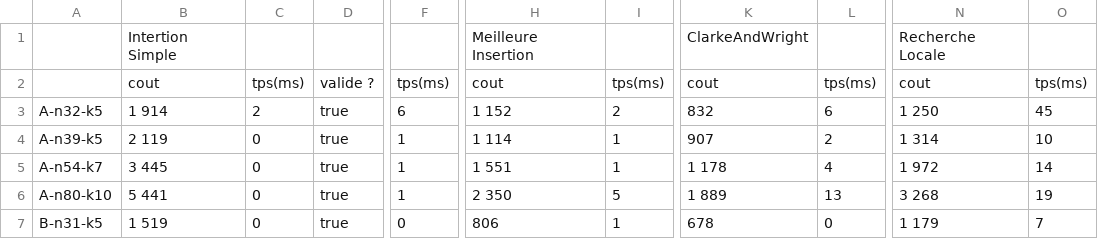
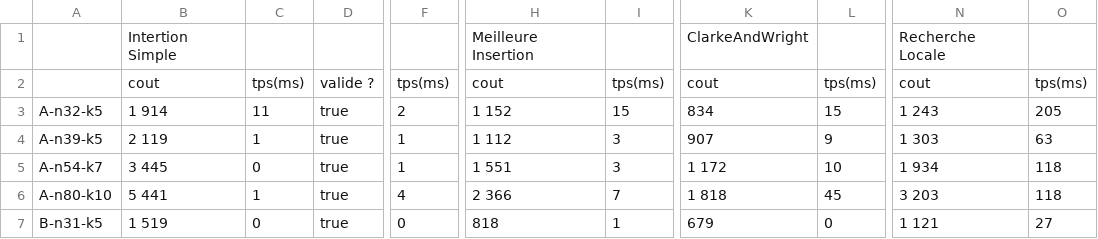
Before and after one commit to ybendris/POO4-CVRP, a CSV file: results.csv, drawn as a sheet; only a part is shown, gaps mark what is left out; the diff covers the shown part only; the diff names each change by its address in the sheet, - before the commit and + after, or states it on an @@ line.

```diff
--- a/results.csv
+++ b/results.csv
-C3: 2
+C3: 11
-F3: 6
+F3: 2
-I3: 2
+I3: 15
-K3: 832
+K3: 834
-L3: 6
+L3: 15
-N3: 1 250
+N3: 1 243
-O3: 45
+O3: 205
-C4: 0
+C4: 1
-H4: 1 114
+H4: 1 112
-I4:I5: 1
+I4:I5: 3
-L4: 2
+L4: 9
-N4: 1 314
+N4: 1 303
-O4: 10
+O4: 63
-K5: 1 178
+K5: 1 172
-L5: 4
+L5: 10
-N5: 1 972
+N5: 1 934
-O5: 14
+O5: 118
-C6: 0
+C6: 1
-F6: 1
+F6: 4
-H6: 2 350
+H6: 2 366
-I6: 5
+I6: 7
-K6: 1 889
+K6: 1 818
-L6: 13
+L6: 45
-N6: 3 268
+N6: 3 203
-O6: 19
+O6: 118
-H7: 806
+H7: 818
-K7: 678
+K7: 679
-N7: 1 179
+N7: 1 121
-O7: 7
+O7: 27
```
Also changed, not shown: 43 edited cells elsewhere in this file, 8 other files.
